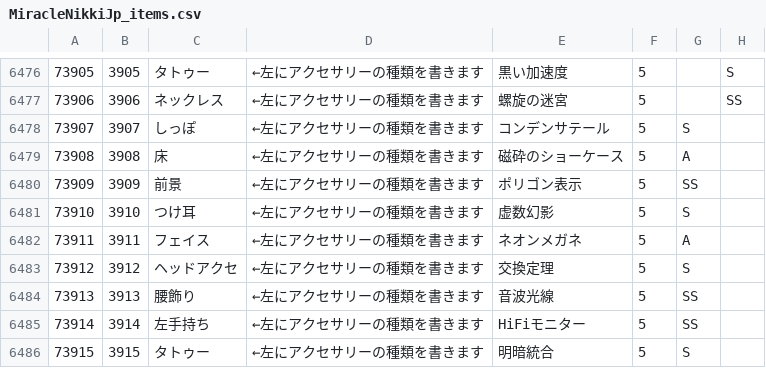
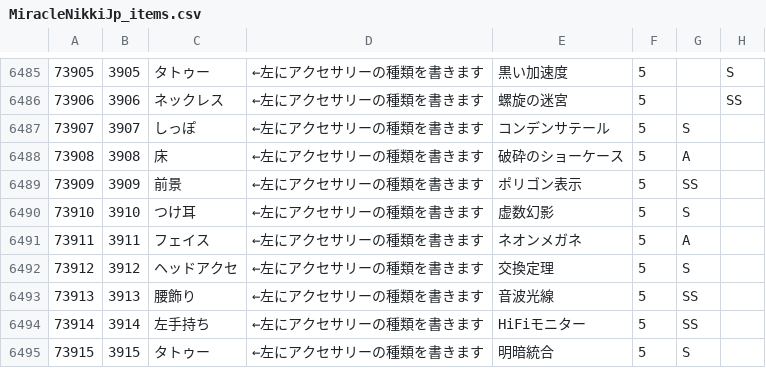
Before and after one commit to ShTair/MiracleNikkiJp_items, a CSV file: MiracleNikkiJp_items.csv, drawn as a sheet; only a part is shown, gaps mark what is left out; addresses are those after the commit; the diff covers the shown part only; the diff names each change by its address in the sheet, - before the commit and + after, or states it on an @@ line.

```diff
--- a/MiracleNikkiJp_items.csv
+++ b/MiracleNikkiJp_items.csv
-E6488: 磁砕のショーケース
+E6488: 破砕のショーケース
```
Also changed, not shown: 9 added rows elsewhere in this file.
